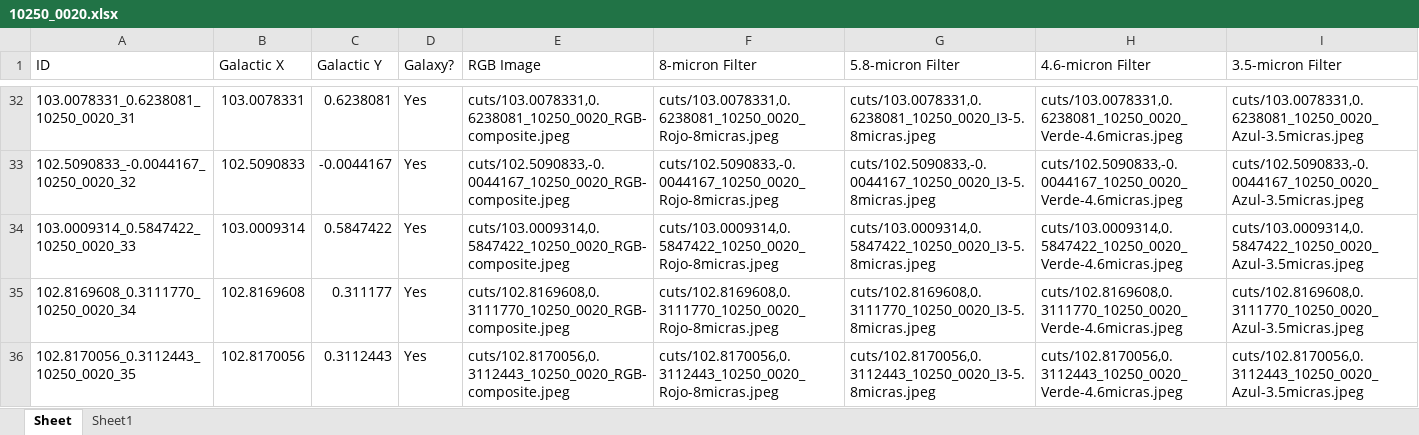
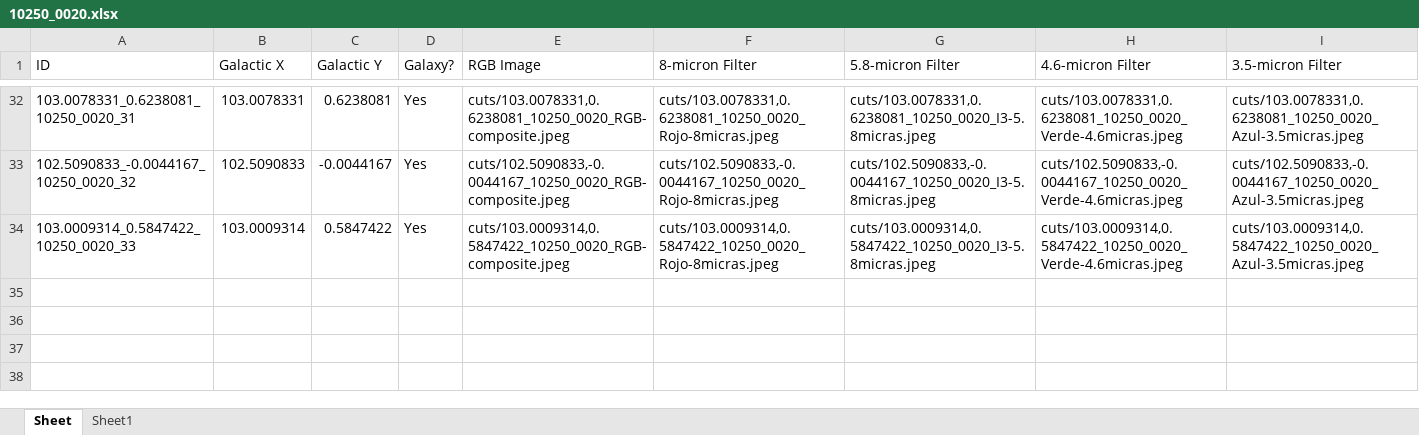
Before and after one commit to rammy427/Astro2024, an Excel workbook: 10250_0020.xlsx, sheet Sheet, drawn as a sheet; only a part is shown, gaps mark what is left out; values as stored, in another font and other column widths than the file's, no borders; the diff names each change by its address in the sheet, - before the commit and + after, or states it on an @@ line.

Commit message:
Updated datasets for 10250_0020, 10450_0270 and 10550_0270.

```diff
--- a/10250_0020.xlsx (sheet Sheet)
+++ b/10250_0020.xlsx (sheet Sheet)
-row 35: 102.8169608_0.3111770_10250_0020_34 | 102.8169608 | 0.311177 | Yes | cuts/102.8169608,0.3111770_10250_0020_RGB-composite.jpeg | cuts/102.8169608,0.3111770_10250_0020_Rojo-8micras.jpeg | cuts/102.8169608,0.3111770_10250_0020_I3-5.8micras.jpeg | cuts/102.8169608,0.3111770_10250_0020_Verde-4.6micras.jpeg | cuts/102.8169608,0.3111770_10250_0020_Azul-3.5micras.jpeg
-row 36: 102.8170056_0.3112443_10250_0020_35 | 102.8170056 | 0.3112443 | Yes | cuts/102.8170056,0.3112443_10250_0020_RGB-composite.jpeg | cuts/102.8170056,0.3112443_10250_0020_Rojo-8micras.jpeg | cuts/102.8170056,0.3112443_10250_0020_I3-5.8micras.jpeg | cuts/102.8170056,0.3112443_10250_0020_Verde-4.6micras.jpeg | cuts/102.8170056,0.3112443_10250_0020_Azul-3.5micras.jpeg
```
Also changed, not shown: sheet Sheet1, charts or pictures, output.xlsx, 2 other files.
